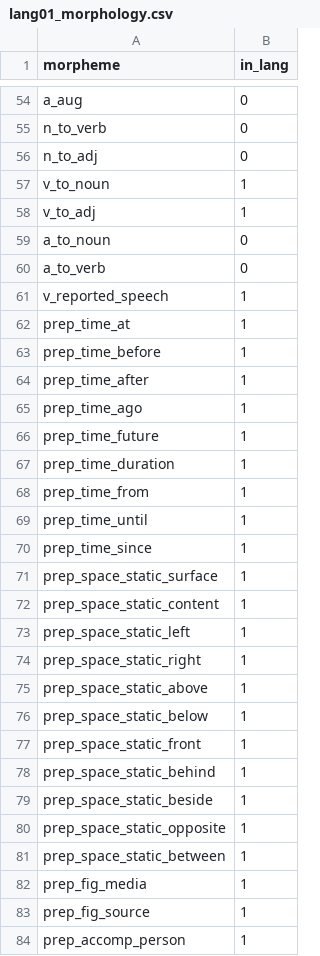
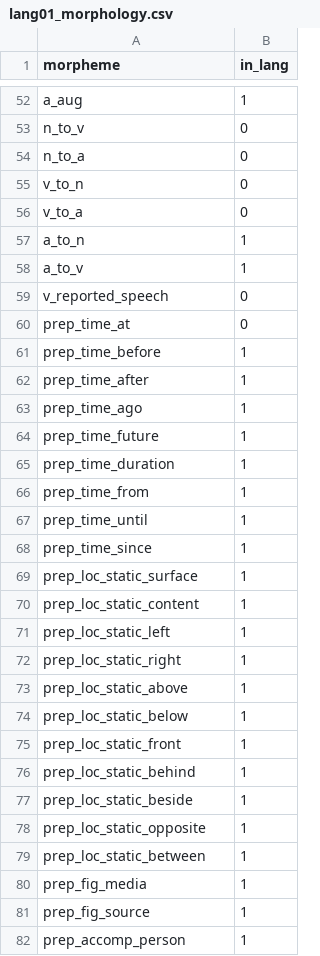
Before and after one commit to dashtaisen/mini_projects_complete, a CSV file: word_generator/constraints/lang01_morphology.csv, drawn as a sheet; only a part is shown, gaps mark what is left out; removed rows and columns are numbered as before the commit, all else as after; the diff covers the shown part only; the diff names each change by its address in the sheet, - before the commit and + after, or states it on an @@ line.

```diff
--- a/word_generator/constraints/lang01_morphology.csv
+++ b/word_generator/constraints/lang01_morphology.csv
-B52 (in_lang): 0
+B52 (in_lang): 1
-A53 (morpheme): n_to_verb
+A53 (morpheme): n_to_v
-A54 (morpheme): n_to_adj
+A54 (morpheme): n_to_a
+row 55: v_to_n | 0
+row 56: v_to_a | 0
-A57 (morpheme): v_to_noun
+A57 (morpheme): a_to_n
-A58 (morpheme): v_to_adj
+A58 (morpheme): a_to_v
-row 59: a_to_noun | 0
-row 60: a_to_verb | 0
-B59:B60 (in_lang): 1
+B59:B60 (in_lang): 0
-A69 (morpheme): prep_space_static_surface
+A69 (morpheme): prep_loc_static_surface
-A70 (morpheme): prep_space_static_content
+A70 (morpheme): prep_loc_static_content
-A71 (morpheme): prep_space_static_left
+A71 (morpheme): prep_loc_static_left
-A72 (morpheme): prep_space_static_right
+A72 (morpheme): prep_loc_static_right
-A73 (morpheme): prep_space_static_above
+A73 (morpheme): prep_loc_static_above
-A74 (morpheme): prep_space_static_below
+A74 (morpheme): prep_loc_static_below
-A75 (morpheme): prep_space_static_front
+A75 (morpheme): prep_loc_static_front
-A76 (morpheme): prep_space_static_behind
+A76 (morpheme): prep_loc_static_behind
-A77 (morpheme): prep_space_static_beside
+A77 (morpheme): prep_loc_static_beside
-A78 (morpheme): prep_space_static_opposite
+A78 (morpheme): prep_loc_static_opposite
-A79 (morpheme): prep_space_static_between
+A79 (morpheme): prep_loc_static_between
```
Also changed, not shown: 3 added rows, 3 removed rows, 2 moved rows and 9 edited cells elsewhere in this file, word_generator/constraints/basic_word_list.csv, word_generator/constraints/lang01_template.csv, 7 other files.
